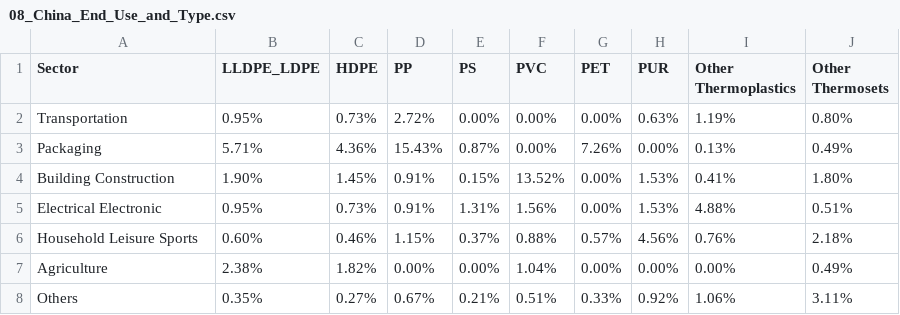
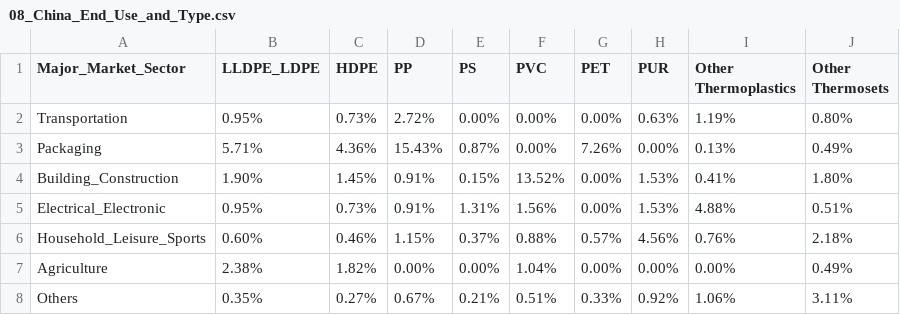
Before and after one commit to SchmidtDSE/plastics-pipeline, a CSV file: data/08_China_End_Use_and_Type.csv, drawn as a sheet.

```diff
--- a/data/08_China_End_Use_and_Type.csv
+++ b/data/08_China_End_Use_and_Type.csv
@@ -1,7 +1,7 @@
-Sector,LLDPE_LDPE,HDPE,PP,PS,PVC,PET,PUR,Other Thermoplastics,Other Thermosets
+Major_Market_Sector,LLDPE_LDPE,HDPE,PP,PS,PVC,PET,PUR,Other Thermoplastics,Other Thermosets
 Transportation,0.95%,0.73%,2.72%,0.00%,0.00%,0.00%,0.63%,1.19%,0.80%
 Packaging,5.71%,4.36%,15.43%,0.87%,0.00%,7.26%,0.00%,0.13%,0.49%
-Building Construction,1.90%,1.45%,0.91%,0.15%,13.52%,0.00%,1.53%,0.41%,1.80%
-Electrical Electronic,0.95%,0.73%,0.91%,1.31%,1.56%,0.00%,1.53%,4.88%,0.51%
-Household Leisure Sports,0.60%,0.46%,1.15%,0.37%,0.88%,0.57%,4.56%,0.76%,2.18%
+Building_Construction,1.90%,1.45%,0.91%,0.15%,13.52%,0.00%,1.53%,0.41%,1.80%
+Electrical_Electronic,0.95%,0.73%,0.91%,1.31%,1.56%,0.00%,1.53%,4.88%,0.51%
+Household_Leisure_Sports,0.60%,0.46%,1.15%,0.37%,0.88%,0.57%,4.56%,0.76%,2.18%
 Agriculture,2.38%,1.82%,0.00%,0.00%,1.04%,0.00%,0.00%,0.00%,0.49%
```
Also changed, not shown: data/23_historic.csv.
